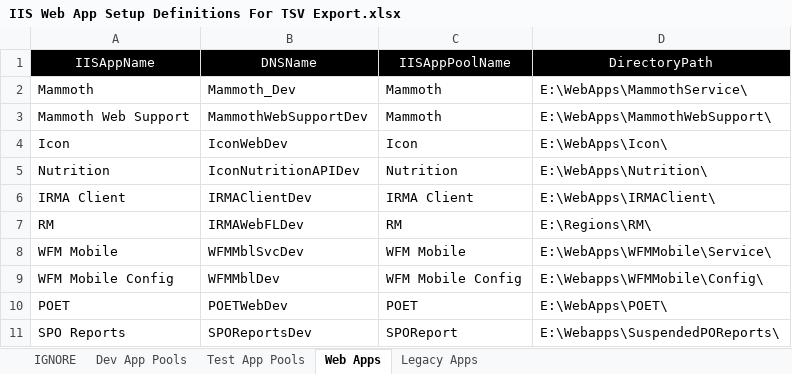
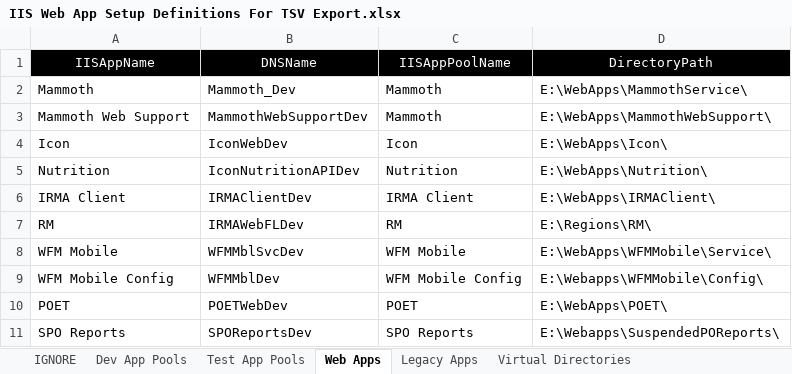
Before and after one commit to surajadhikari465/scad-demo, an Excel workbook: DevOps/Server Setup/IIS/IIS Web App Setup Definitions For TSV Export.xlsx, sheet Web Apps, drawn as a sheet; values as stored, in another font and other column widths than the file's, no borders; the diff names each change by its address in the sheet, - before the commit and + after, or states it on an @@ line.

Commit message:
Merged PR 1435: Added input-definition and script logic for creating virtual directories.
Added input-definition and script logic for creating virtual directories.

Related work items: #30633

```diff
--- a/DevOps/Server Setup/IIS/IIS Web App Setup Definitions For TSV Export.xlsx (sheet Web Apps)
+++ b/DevOps/Server Setup/IIS/IIS Web App Setup Definitions For TSV Export.xlsx (sheet Web Apps)
+sheet tab: Virtual Directories
-C11 (IISAppPoolName): SPOReport
+C11 (IISAppPoolName): SPO Reports
```
Also changed, not shown: sheet Dev App Pools, 2 other files.
